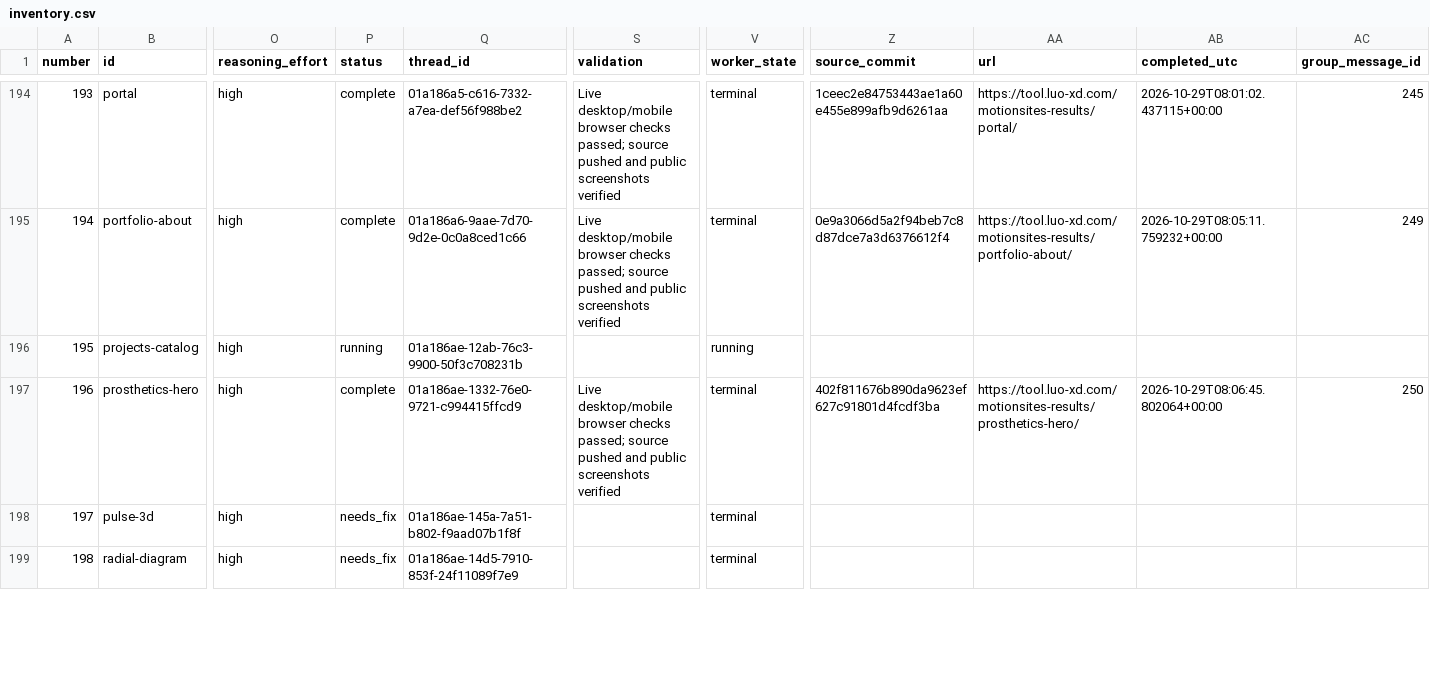
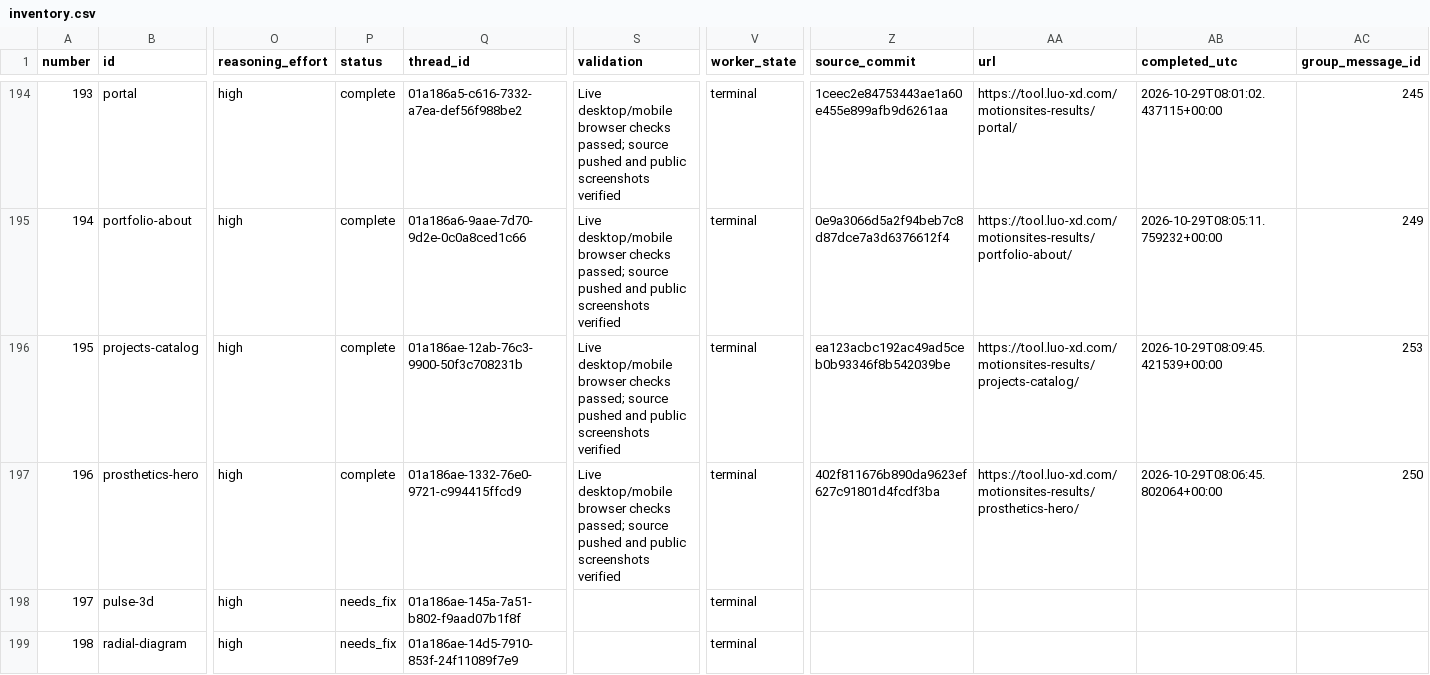
Before and after one commit to radish40/MotionSites, a CSV file: docs/gpt-6.1-sol-high/inventory.csv, drawn as a sheet; only a part is shown, gaps mark what is left out; the diff covers the shown part only; the diff names each change by its address in the sheet, - before the commit and + after, or states it on an @@ line.

```diff
--- a/docs/gpt-6.1-sol-high/inventory.csv
+++ b/docs/gpt-6.1-sol-high/inventory.csv
-P196 (status): running
+P196 (status): complete
-S196 (validation): (empty)
+S196 (validation): Live desktop/mobile browser checks passed; source pushed and public screenshots verified
-V196 (worker_state): running
+V196 (worker_state): terminal
-Z196 (source_commit): (empty)
+Z196 (source_commit): ea123acbc192ac49ad5ceb0b93346f8b542039be
-AA196 (url): (empty)
+AA196 (url): https://tool.luo-xd.com/motionsites-results/projects-catalog/
-AB196 (completed_utc): (empty)
+AB196 (completed_utc): 2026-10-29T08:09:45.421539+00:00
-AC196 (group_message_id): (empty)
+AC196 (group_message_id): 253
```
Also changed, not shown: 5 edited cells elsewhere in this file, 4 other files.
